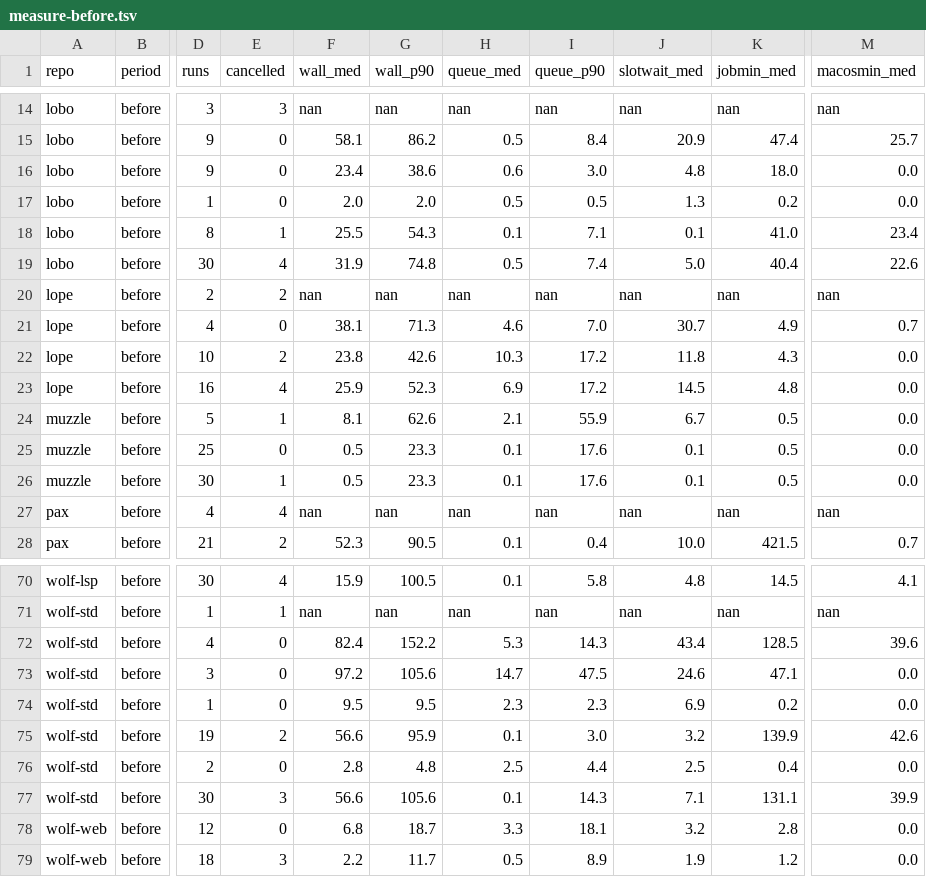
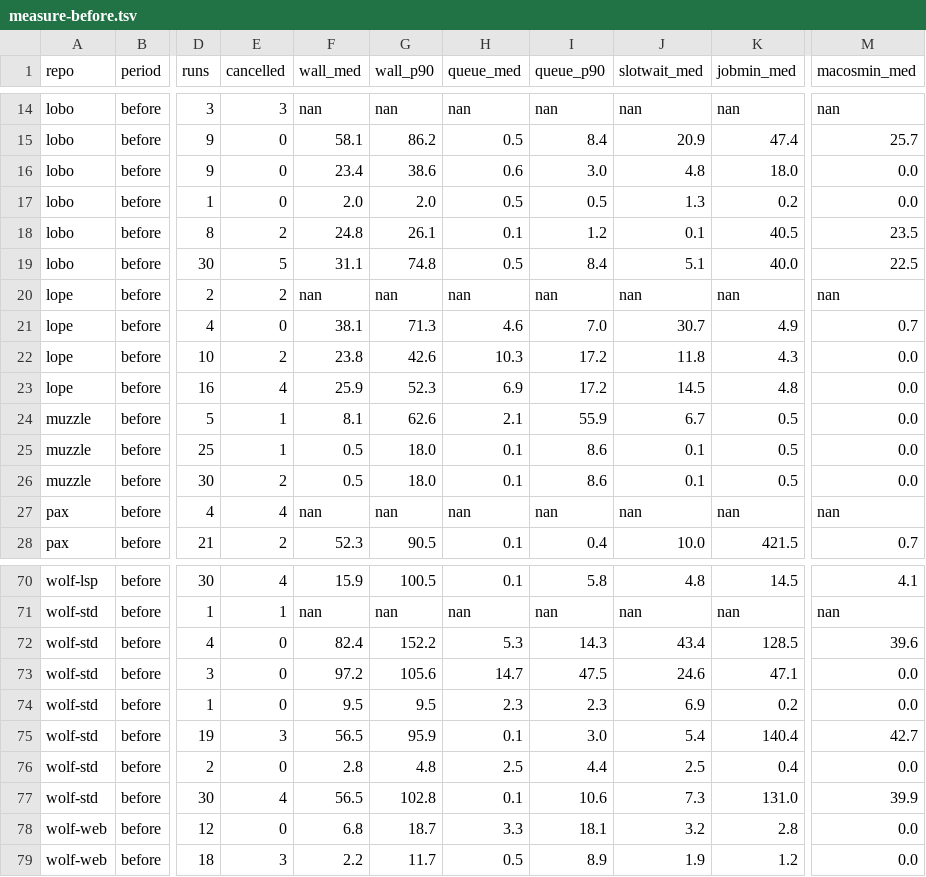
Before and after one commit to wolffe-lang/pax, a TSV file: notes/tl29/measure-before.tsv, drawn as a sheet; only a part is shown, gaps mark what is left out; the diff covers the shown part only; the diff names each change by its address in the sheet, - before the commit and + after, or states it on an @@ line.

```diff
--- a/notes/tl29/measure-before.tsv
+++ b/notes/tl29/measure-before.tsv
-E18 (cancelled): 1
+E18 (cancelled): 2
-F18 (wall_med): 25.5
+F18 (wall_med): 24.8
-G18 (wall_p90): 54.3
+G18 (wall_p90): 26.1
-I18 (queue_p90): 7.1
+I18 (queue_p90): 1.2
-K18 (jobmin_med): 41.0
+K18 (jobmin_med): 40.5
-M18 (macosmin_med): 23.4
+M18 (macosmin_med): 23.5
-E19 (cancelled): 4
+E19 (cancelled): 5
-F19 (wall_med): 31.9
+F19 (wall_med): 31.1
-I19 (queue_p90): 7.4
+I19 (queue_p90): 8.4
-J19 (slotwait_med): 5.0
+J19 (slotwait_med): 5.1
-K19 (jobmin_med): 40.4
+K19 (jobmin_med): 40.0
-M19 (macosmin_med): 22.6
+M19 (macosmin_med): 22.5
-E25 (cancelled): 0
+E25 (cancelled): 1
-G25:G26 (wall_p90): 23.3
+G25:G26 (wall_p90): 18.0
-I25:I26 (queue_p90): 17.6
+I25:I26 (queue_p90): 8.6
-E26 (cancelled): 1
+E26 (cancelled): 2
-E75 (cancelled): 2
+E75 (cancelled): 3
-F75 (wall_med): 56.6
+F75 (wall_med): 56.5
-J75 (slotwait_med): 3.2
+J75 (slotwait_med): 5.4
-K75 (jobmin_med): 139.9
+K75 (jobmin_med): 140.4
-M75 (macosmin_med): 42.6
+M75 (macosmin_med): 42.7
-E77 (cancelled): 3
+E77 (cancelled): 4
-F77 (wall_med): 56.6
+F77 (wall_med): 56.5
-G77 (wall_p90): 105.6
+G77 (wall_p90): 102.8
-I77 (queue_p90): 14.3
+I77 (queue_p90): 10.6
-J77 (slotwait_med): 7.1
+J77 (slotwait_med): 7.3
-K77 (jobmin_med): 131.1
+K77 (jobmin_med): 131.0
```
Also changed, not shown: 34 edited cells elsewhere in this file, 3 other files.
